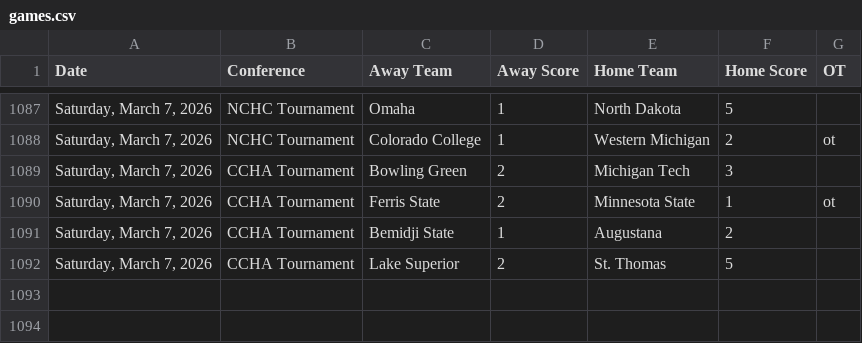
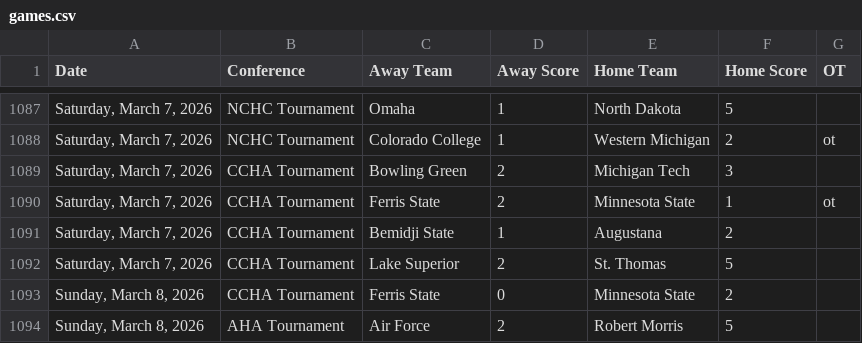
Before and after one commit to MasonLRoach/sports-elo-rankings, a CSV file: data/games.csv, drawn as a sheet; only a part is shown, gaps mark what is left out.

```diff
--- a/data/games.csv
+++ b/data/games.csv
@@ -1092 +1092,3 @@ Date,Conference,Away Team,Away Score,Home Team,Home Score,OT
 "Saturday, March 7, 2026",CCHA Tournament,Lake Superior,2,St. Thomas,5,
+"Sunday, March 8, 2026",CCHA Tournament,Ferris State,0,Minnesota State,2,
+"Sunday, March 8, 2026",AHA Tournament,Air Force,2,Robert Morris,5,
```
Also changed, not shown: 2 other files.
